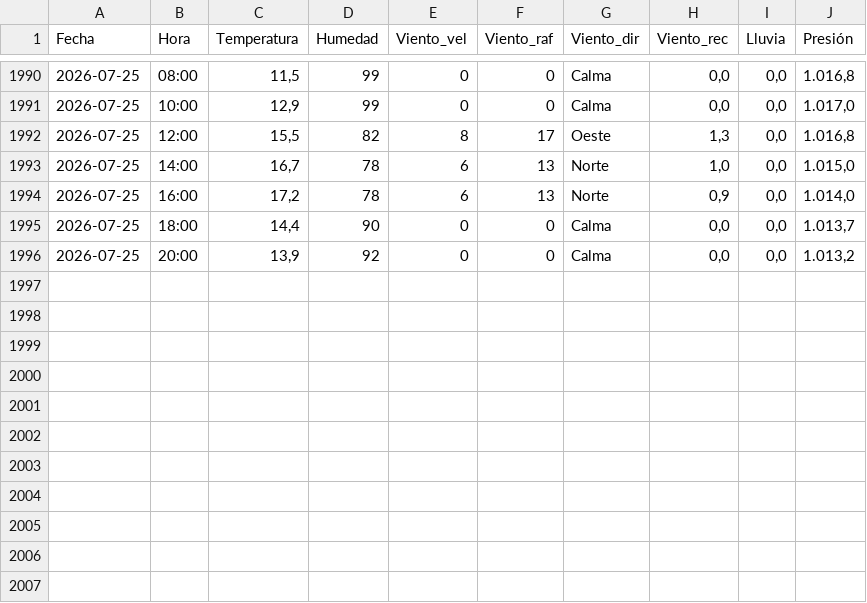
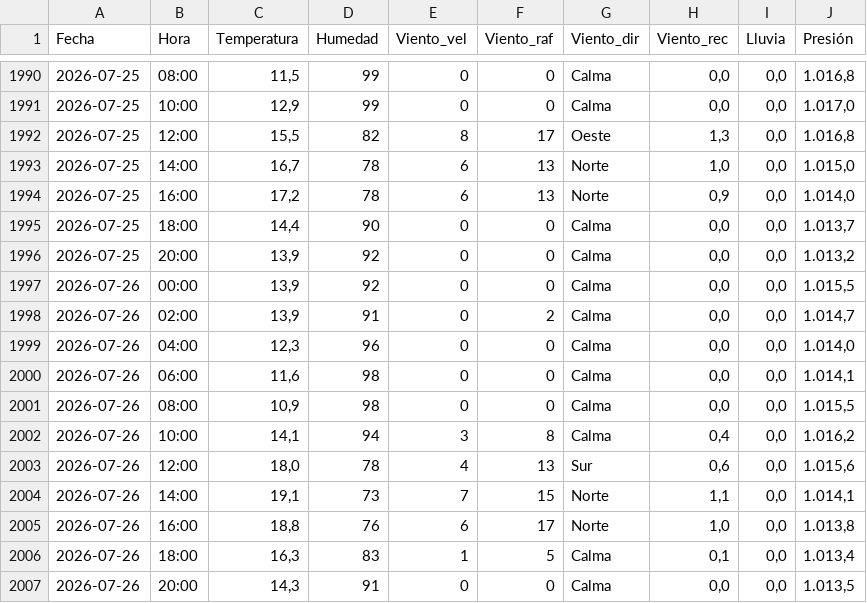
Before and after one commit to val281296-netizen/Clima, a CSV file: climasurgba.csv, drawn as a sheet; only a part is shown, gaps mark what is left out.

```diff
--- a/climasurgba.csv
+++ b/climasurgba.csv
@@ -1996 +1996,12 @@ Fecha,Hora,Temperatura,Humedad,Viento_vel,Viento_raf,Viento_dir,Viento_rec,Lluvi
 2026-07-25,20:00,"13,9",92,0,0,Calma,"0,0","0,0","1.013,2"
+2026-07-26,00:00,"13,9",92,0,0,Calma,"0,0","0,0","1.015,5"
+2026-07-26,02:00,"13,9",91,0,2,Calma,"0,0","0,0","1.014,7"
+2026-07-26,04:00,"12,3",96,0,0,Calma,"0,0","0,0","1.014,0"
+2026-07-26,06:00,"11,6",98,0,0,Calma,"0,0","0,0","1.014,1"
+2026-07-26,08:00,"10,9",98,0,0,Calma,"0,0","0,0","1.015,5"
+2026-07-26,10:00,"14,1",94,3,8,Calma,"0,4","0,0","1.016,2"
+2026-07-26,12:00,"18,0",78,4,13,Sur,"0,6","0,0","1.015,6"
+2026-07-26,14:00,"19,1",73,7,15,Norte,"1,1","0,0","1.014,1"
+2026-07-26,16:00,"18,8",76,6,17,Norte,"1,0","0,0","1.013,8"
+2026-07-26,18:00,"16,3",83,1,5,Calma,"0,1","0,0","1.013,4"
+2026-07-26,20:00,"14,3",91,0,0,Calma,"0,0","0,0","1.013,5"
```
